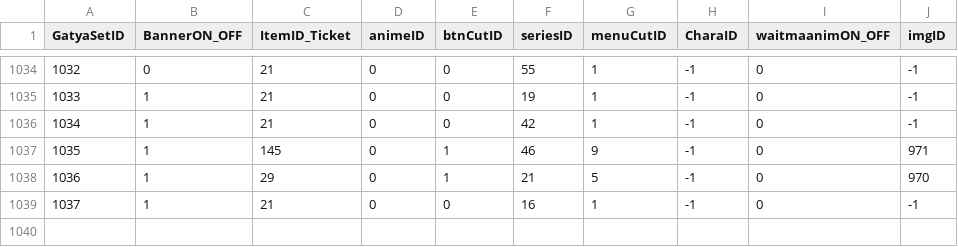
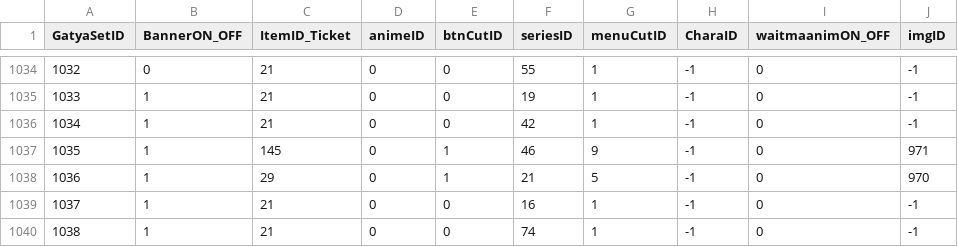
Before and after one commit to tdlstdls/r_rolls, a TSV file: data/GatyaData_Option_SetR.tsv, drawn as a sheet; only a part is shown, gaps mark what is left out.

```diff
--- a/data/GatyaData_Option_SetR.tsv
+++ b/data/GatyaData_Option_SetR.tsv
@@ -1039 +1039,2 @@ GatyaSetID	BannerON_OFF	ItemID_Ticket	animeID	btnCutID	seriesID	menuCutID	CharaI
 1037	1	21	0	0	16	1	-1	0	-1
+1038	1	21	0	0	74	1	-1	0	-1
```
Also changed, not shown: data/GatyaDataSetR1.csv, 2 other files.
